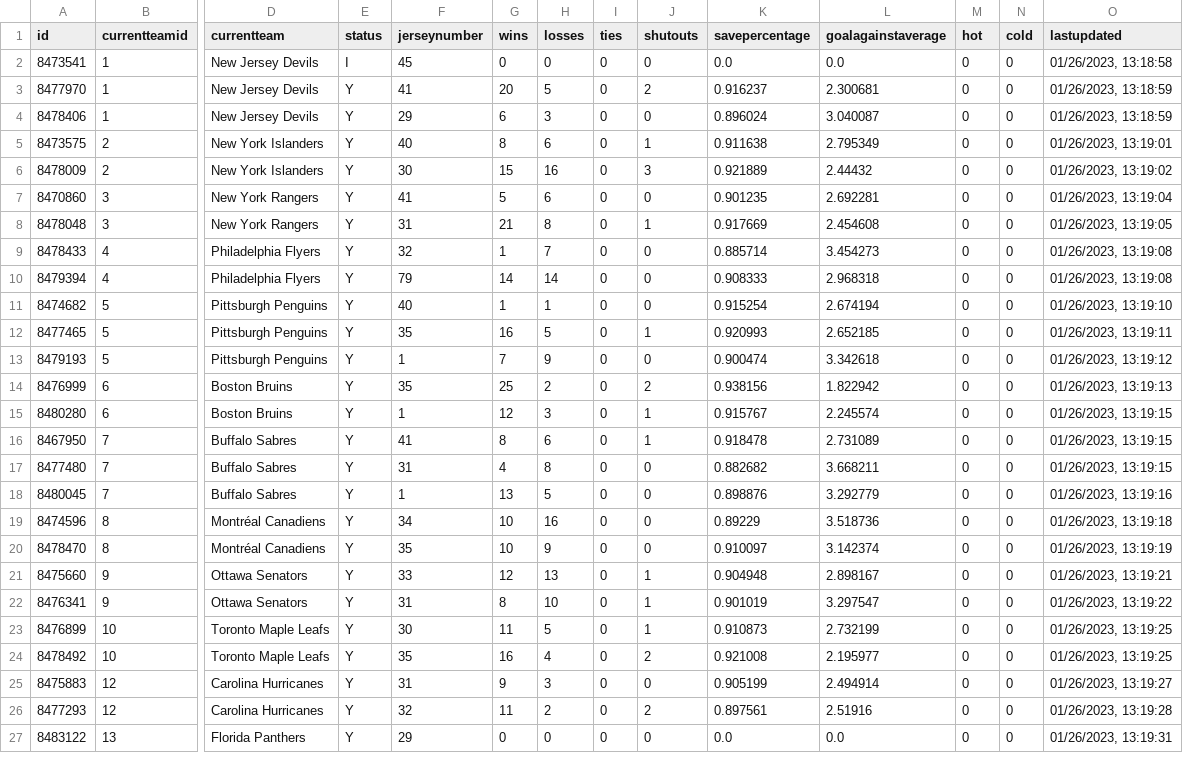
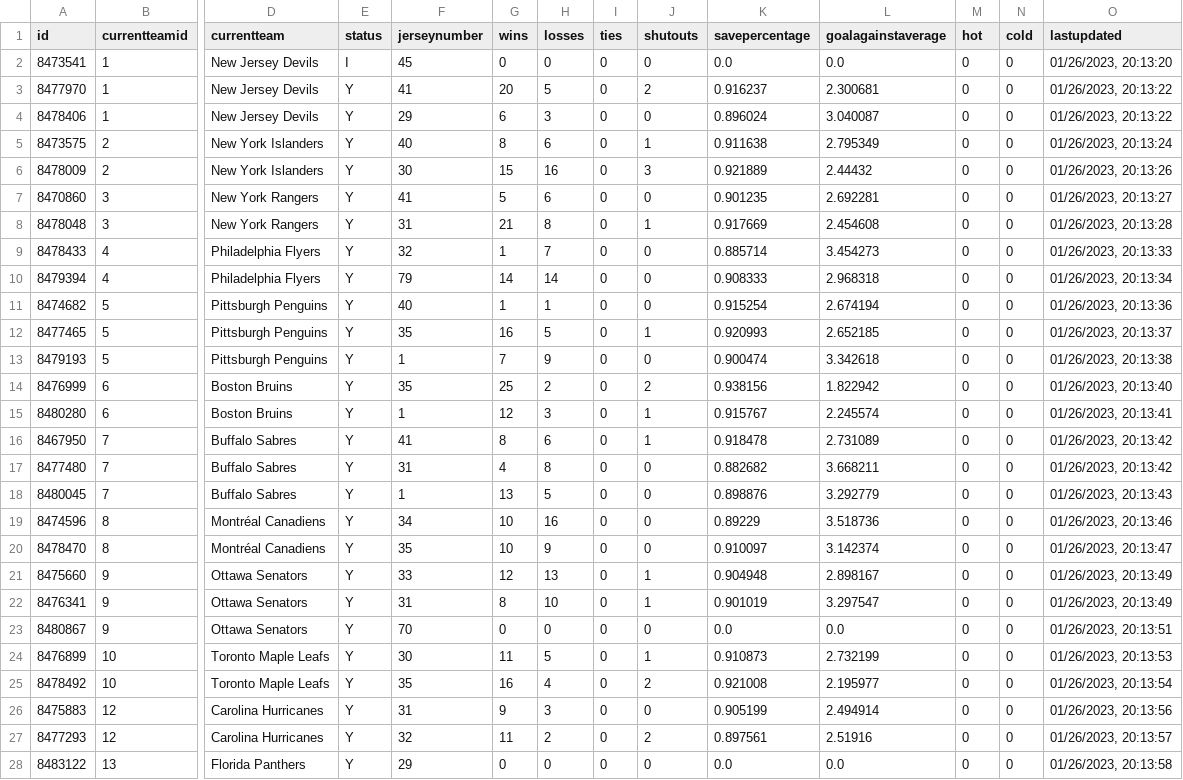
Before and after one commit to bcbreeden/gretzky_report, a CSV file: static/data/data_goalie.csv, drawn as a sheet; only a part is shown, gaps mark what is left out; addresses are those after the commit; rows hold the shown columns only; the diff covers the shown part only; the diff names each change by its address in the sheet, - before the commit and + after, or states it on an @@ line.

```diff
--- a/static/data/data_goalie.csv
+++ b/static/data/data_goalie.csv
-O2 (lastupdated): 01/26/2023, 13:18:58
+O2 (lastupdated): 01/26/2023, 20:13:20
-O3:O4 (lastupdated): 01/26/2023, 13:18:59
+O3:O4 (lastupdated): 01/26/2023, 20:13:22
-O5 (lastupdated): 01/26/2023, 13:19:01
+O5 (lastupdated): 01/26/2023, 20:13:24
-O6 (lastupdated): 01/26/2023, 13:19:02
+O6 (lastupdated): 01/26/2023, 20:13:26
-O7 (lastupdated): 01/26/2023, 13:19:04
+O7 (lastupdated): 01/26/2023, 20:13:27
-O8 (lastupdated): 01/26/2023, 13:19:05
+O8 (lastupdated): 01/26/2023, 20:13:28
-O9 (lastupdated): 01/26/2023, 13:19:08
+O9 (lastupdated): 01/26/2023, 20:13:33
-O10 (lastupdated): 01/26/2023, 13:19:08
+O10 (lastupdated): 01/26/2023, 20:13:34
-O11 (lastupdated): 01/26/2023, 13:19:10
+O11 (lastupdated): 01/26/2023, 20:13:36
-O12 (lastupdated): 01/26/2023, 13:19:11
+O12 (lastupdated): 01/26/2023, 20:13:37
-O13 (lastupdated): 01/26/2023, 13:19:12
+O13 (lastupdated): 01/26/2023, 20:13:38
-O14 (lastupdated): 01/26/2023, 13:19:13
+O14 (lastupdated): 01/26/2023, 20:13:40
-O15 (lastupdated): 01/26/2023, 13:19:15
+O15 (lastupdated): 01/26/2023, 20:13:41
-O16:O17 (lastupdated): 01/26/2023, 13:19:15
+O16:O17 (lastupdated): 01/26/2023, 20:13:42
-O18 (lastupdated): 01/26/2023, 13:19:16
+O18 (lastupdated): 01/26/2023, 20:13:43
-O19 (lastupdated): 01/26/2023, 13:19:18
+O19 (lastupdated): 01/26/2023, 20:13:46
-O20 (lastupdated): 01/26/2023, 13:19:19
+O20 (lastupdated): 01/26/2023, 20:13:47
-O21 (lastupdated): 01/26/2023, 13:19:21
+O21 (lastupdated): 01/26/2023, 20:13:49
-O22 (lastupdated): 01/26/2023, 13:19:22
+O22 (lastupdated): 01/26/2023, 20:13:49
+row 23: 8480867 | 9 | Ottawa Senators | Y | 70 | 0 | 0 | 0 | 0 | 0.0 | 0.0 | 0 | 0 | 01/26/2023, 20:13:51
-O24 (lastupdated): 01/26/2023, 13:19:25
+O24 (lastupdated): 01/26/2023, 20:13:53
-O25 (lastupdated): 01/26/2023, 13:19:25
+O25 (lastupdated): 01/26/2023, 20:13:54
-O26 (lastupdated): 01/26/2023, 13:19:27
+O26 (lastupdated): 01/26/2023, 20:13:56
-O27 (lastupdated): 01/26/2023, 13:19:28
+O27 (lastupdated): 01/26/2023, 20:13:57
-O28 (lastupdated): 01/26/2023, 13:19:31
+O28 (lastupdated): 01/26/2023, 20:13:58
```
Also changed, not shown: 46 edited cells elsewhere in this file, static/data/data_game_history_skater.csv, static/data/data_skater.csv, 6 other files.
